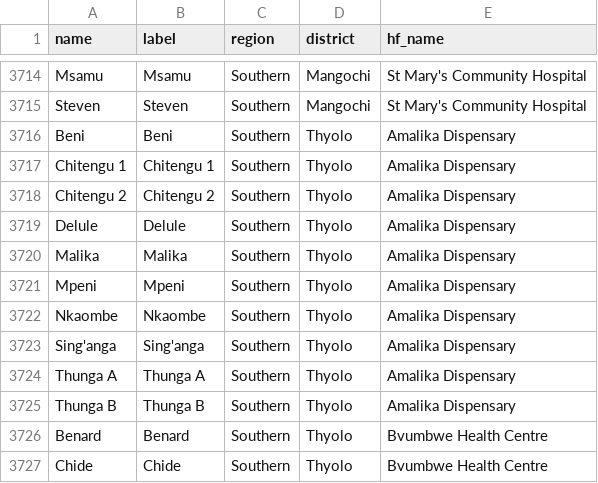
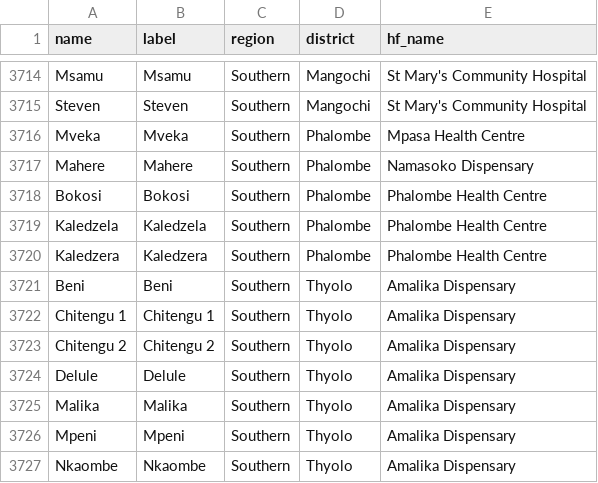
Before and after one commit to shinobi-hunter/kobo-media, a CSV file: village_configuration/catchment_areas.csv, drawn as a sheet; only a part is shown, gaps mark what is left out; the shorter side is filled out with more unchanged rows; the diff names each change by its address in the sheet, - before the commit and + after, or states it on an @@ line.

Commit message:
Sync Sorted Media

```diff
--- a/village_configuration/catchment_areas.csv
+++ b/village_configuration/catchment_areas.csv
+row 3716: Mveka | Mveka | Southern | Phalombe | Mpasa Health Centre
+row 3717: Mahere | Mahere | Southern | Phalombe | Namasoko Dispensary
+row 3718: Bokosi | Bokosi | Southern | Phalombe | Phalombe Health Centre
+row 3719: Kaledzela | Kaledzela | Southern | Phalombe | Phalombe Health Centre
+row 3720: Kaledzera | Kaledzera | Southern | Phalombe | Phalombe Health Centre
```
